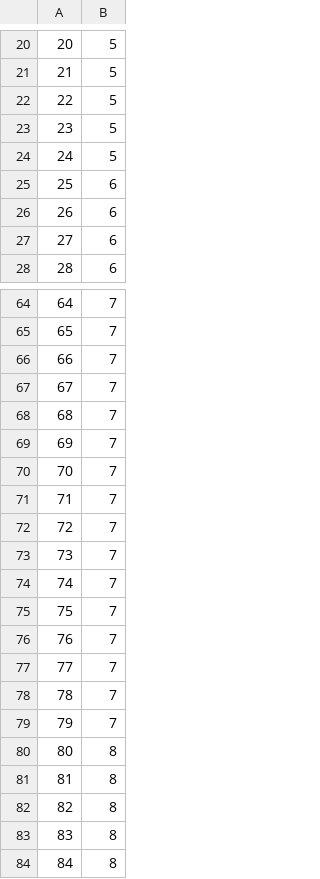
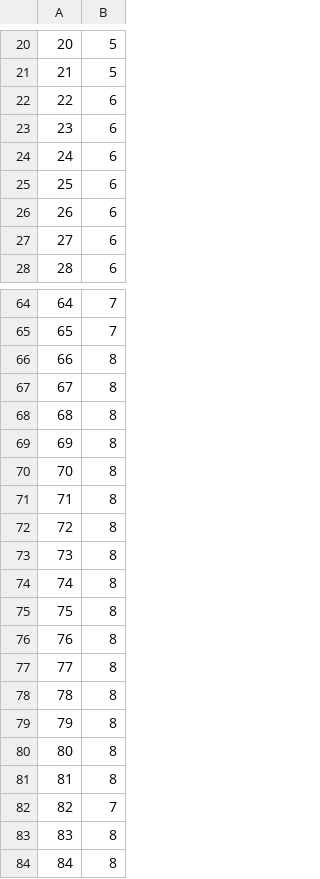
Before and after one commit to vguillaume8/java_data_structures, a CSV file: data/csv/levels_in_avl_tree_vs_n_random_keys.csv, drawn as a sheet; only a part is shown, gaps mark what is left out; the diff covers the shown part only.

```diff
--- a/data/csv/levels_in_avl_tree_vs_n_random_keys.csv
+++ b/data/csv/levels_in_avl_tree_vs_n_random_keys.csv
@@ -21,5 +21,5 @@
 21,5
-22,5
-23,5
-24,5
+22,6
+23,6
+24,6
 25,6
@@ -65,19 +65,19 @@
 65,7
-66,7
-67,7
-68,7
-69,7
-70,7
-71,7
-72,7
-73,7
-74,7
-75,7
-76,7
-77,7
-78,7
-79,7
+66,8
+67,8
+68,8
+69,8
+70,8
+71,8
+72,8
+73,8
+74,8
+75,8
+76,8
+77,8
+78,8
+79,8
 80,8
 81,8
-82,8
+82,7
 83,8
```
Also changed, not shown: 10 edited cells elsewhere in this file, data/csv/avg_cost_to_insert_into_arraylist.csv, data/csv/avg_cost_to_remove_from_arraylist.csv, 11 other files.
